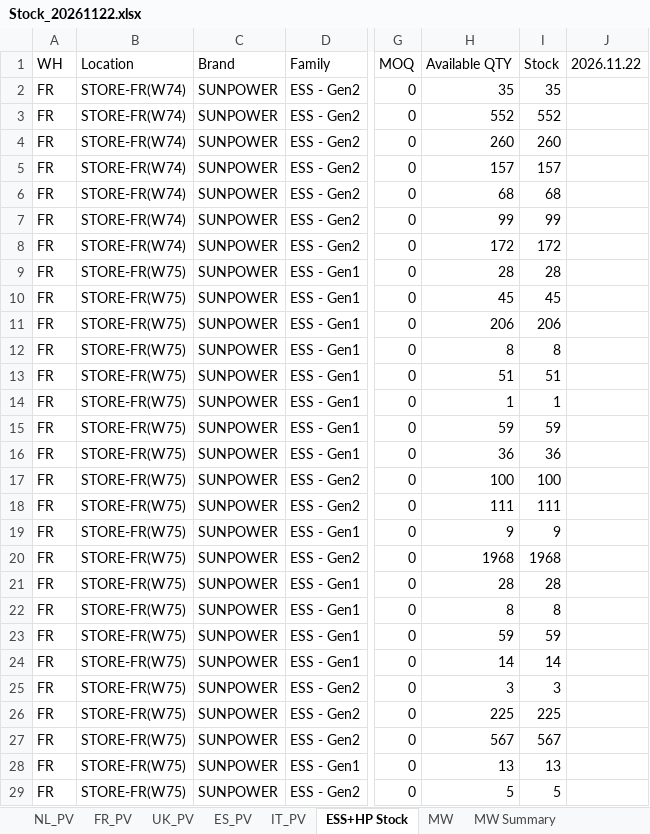
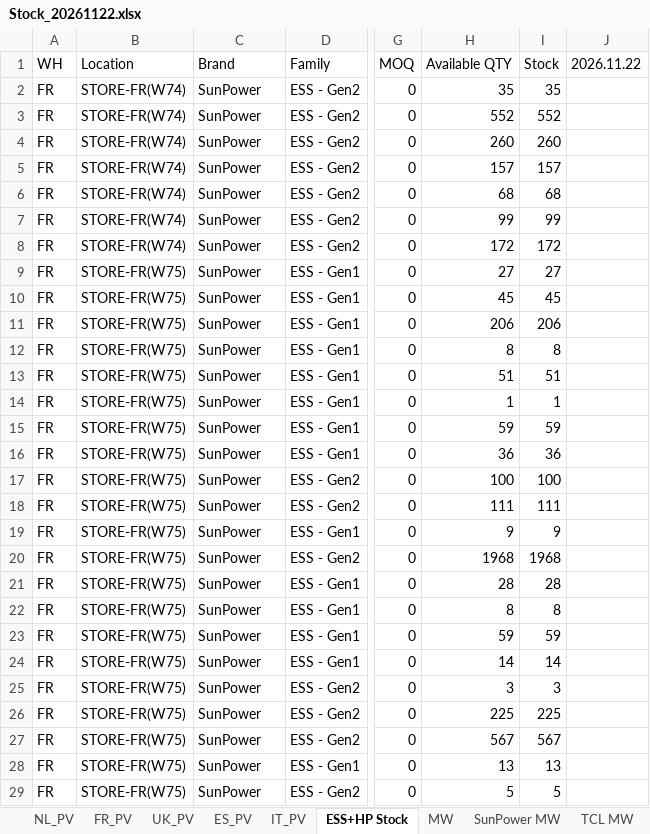
Before and after one commit to hantsuii/EUPV2026, an Excel workbook: Stcok History/Stock_20261122.xlsx, sheet ESS+HP Stock, drawn as a sheet; only a part is shown, gaps mark what is left out; values as stored, in another font and other column widths than the file's, no borders; the diff covers the shown part only; the diff names each change by its address in the sheet, - before the commit and + after, or states it on an @@ line.

Commit message:
Update Stock_20261122.xlsx

```diff
--- a/Stcok History/Stock_20261122.xlsx (sheet ESS+HP Stock)
+++ b/Stcok History/Stock_20261122.xlsx (sheet ESS+HP Stock)
-sheet tab: MW Summary
+sheet tab: SunPower MW
+sheet tab: TCL MW
-C2:C29: SUNPOWER
+C2:C29: SunPower
-H9: 28
+H9: 27
-I9: 28
+I9: 27
```
Also changed, not shown: 1 removed row and 49 edited cells elsewhere in this sheet, sheet MW, sheet Unmatched SKU, sheet FR_PV, sheet NL_PV, sheet IT_PV, sheet UK_PV, 1 more sheet, other sheet tabs.
